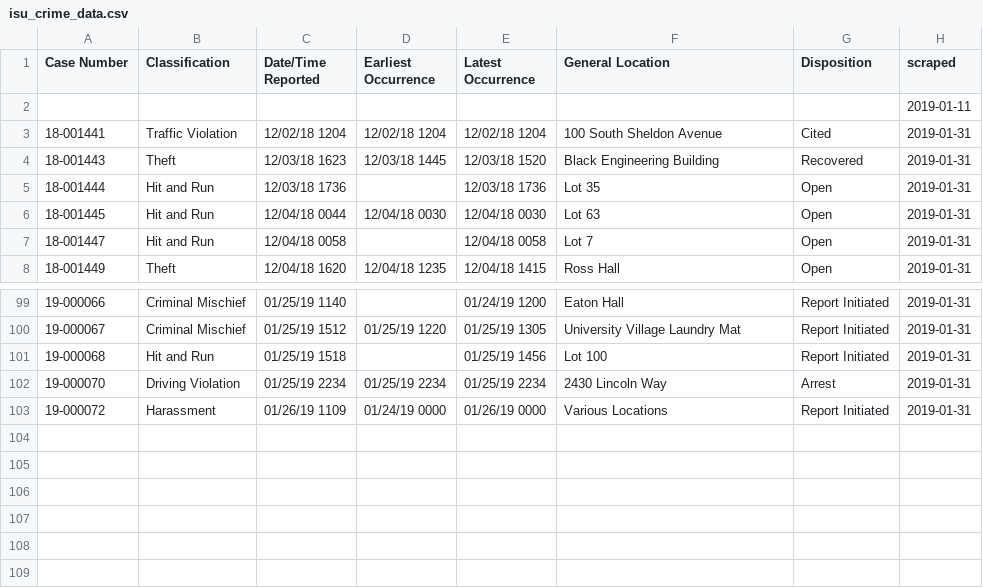
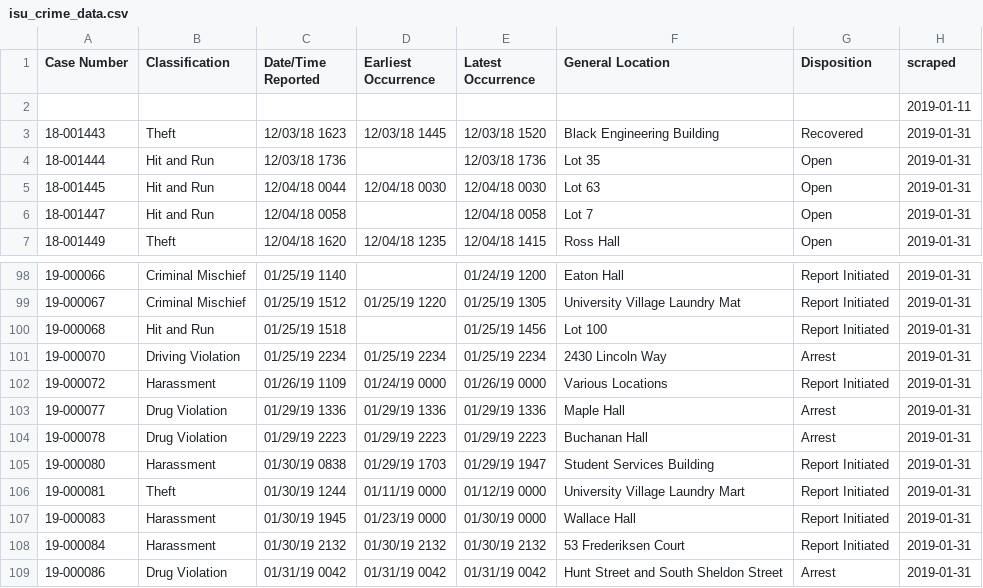
Before and after one commit to srvanderplas/ISU_Crime_Data, a CSV file: isu_crime_data.csv, drawn as a sheet; only a part is shown, gaps mark what is left out; removed rows and columns are numbered as before the commit, all else as after; the diff names each change by its address in the sheet, - before the commit and + after, or states it on an @@ line.

Commit message:
Automatic Update

```diff
--- a/isu_crime_data.csv
+++ b/isu_crime_data.csv
-row 3: 18-001441 | Traffic Violation | 12/02/18 1204 | 12/02/18 1204 | 12/02/18 1204 | 100 South Sheldon Avenue | Cited | 2019-01-31
+row 103: 19-000077 | Drug Violation | 01/29/19 1336 | 01/29/19 1336 | 01/29/19 1336 | Maple Hall | Arrest | 2019-01-31
+row 104: 19-000078 | Drug Violation | 01/29/19 2223 | 01/29/19 2223 | 01/29/19 2223 | Buchanan Hall | Arrest | 2019-01-31
+row 105: 19-000080 | Harassment | 01/30/19 0838 | 01/29/19 1703 | 01/29/19 1947 | Student Services Building | Report Initiated | 2019-01-31
+row 106: 19-000081 | Theft | 01/30/19 1244 | 01/11/19 0000 | 01/12/19 0000 | University Village Laundry Mart | Report Initiated | 2019-01-31
+row 107: 19-000083 | Harassment | 01/30/19 1945 | 01/23/19 0000 | 01/30/19 0000 | Wallace Hall | Report Initiated | 2019-01-31
+row 108: 19-000084 | Harassment | 01/30/19 2132 | 01/30/19 2132 | 01/30/19 2132 | 53 Frederiksen Court | Report Initiated | 2019-01-31
+row 109: 19-000086 | Drug Violation | 01/31/19 0042 | 01/31/19 0042 | 01/31/19 0042 | Hunt Street and South Sheldon Street | Arrest | 2019-01-31
```
